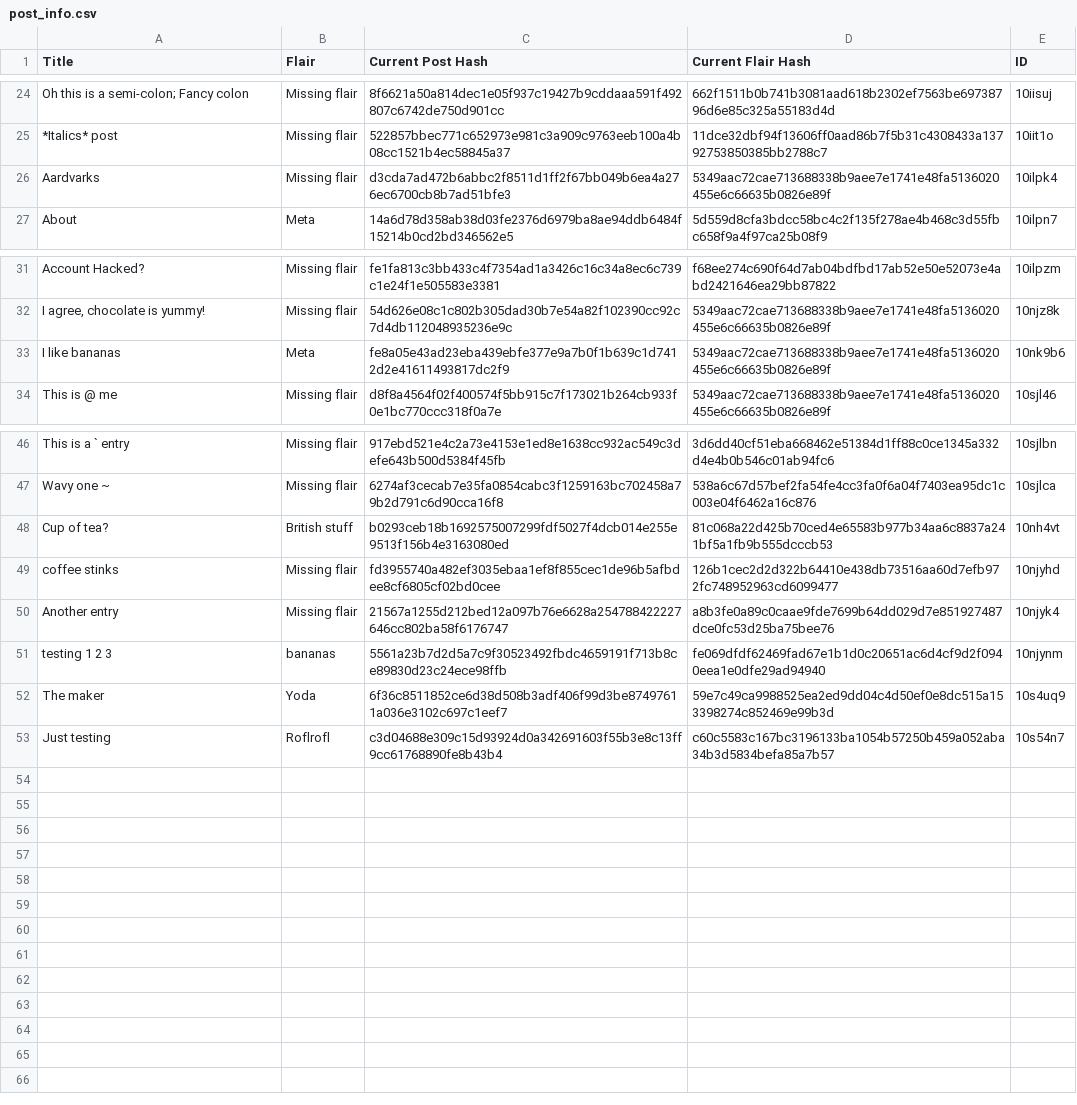
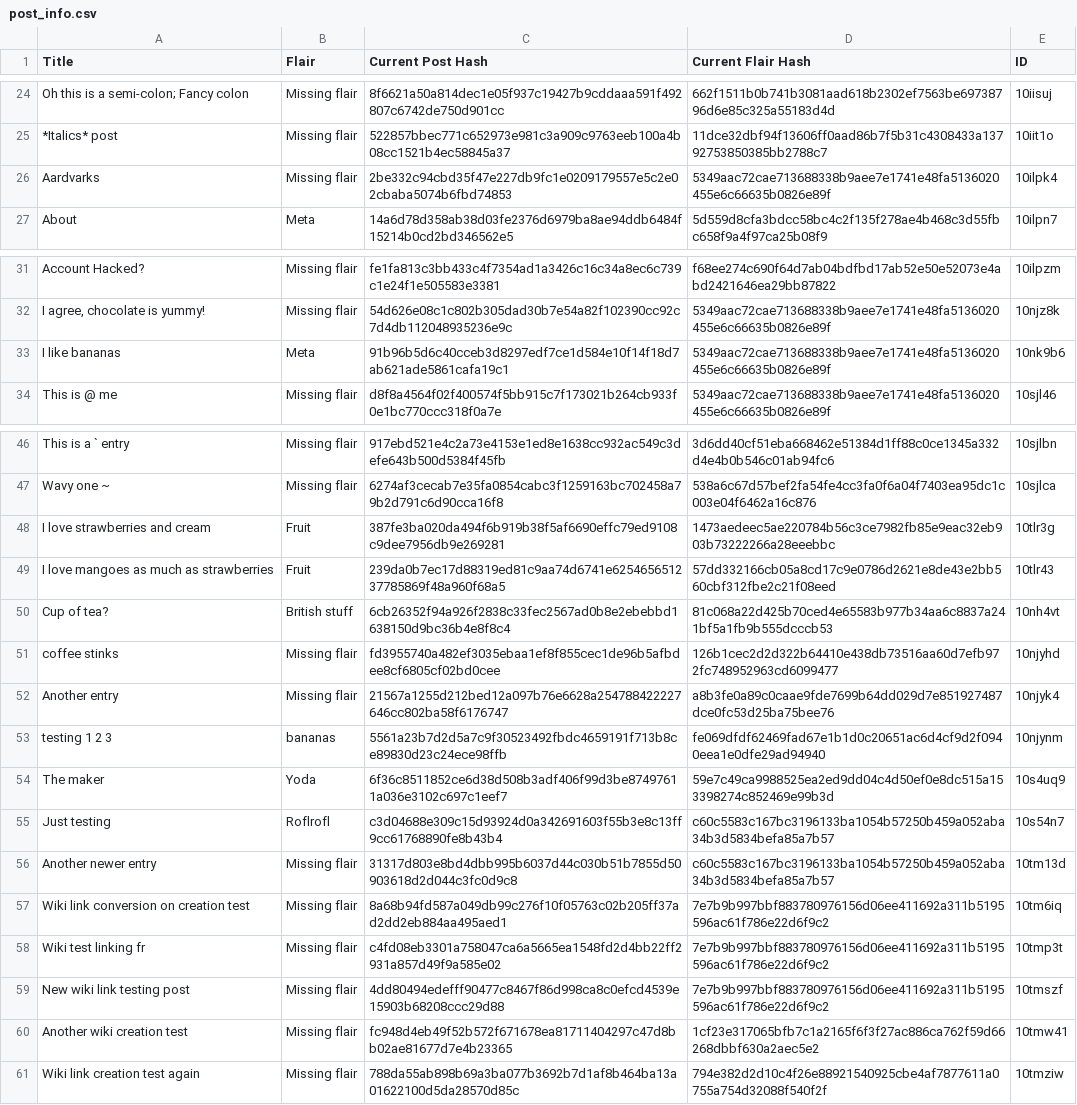
Before and after one commit to Khyta/EncyclopaediaBot, a CSV file: post_info.csv, drawn as a sheet; only a part is shown, gaps mark what is left out.

Commit message:
Fixes bug where wiki links are not converted in new posts

```diff
--- a/post_info.csv
+++ b/post_info.csv
@@ -25,3 +25,3 @@ Oh this is a semi-colon; Fancy colon,Missing flair,8f6621a50a814dec1e05f937c1942
 *Italics* post,Missing flair,522857bbec771c652973e981c3a909c9763eeb100a4b08cc1521b4ec58845a37,11dce32dbf94f13606ff0aad86b7f5b31c4308433a13792753850385bb2788c7,10iit1o
-Aardvarks,Missing flair,d3cda7ad472b6abbc2f8511d1ff2f67bb049b6ea4a276ec6700cb8b7ad51bfe3,5349aac72cae713688338b9aee7e1741e48fa5136020455e6c66635b0826e89f,10ilpk4
+Aardvarks,Missing flair,2be332c94cbd35f47e227db9fc1e0209179557e5c2e02cbaba5074b6fbd74853,5349aac72cae713688338b9aee7e1741e48fa5136020455e6c66635b0826e89f,10ilpk4
 About,Meta,14a6d78d358ab38d03fe2376d6979ba8ae94ddb6484f15214b0cd2bd346562e5,5d559d8cfa3bdcc58bc4c2f135f278ae4b468c3d55fbc658f9a4f97ca25b08f9,10ilpn7
@@ -32,3 +32,3 @@ Account Hacked?,Missing flair,fe1fa813c3bb433c4f7354ad1a3426c16c34a8ec6c739c1e24
 "I agree, chocolate is yummy!",Missing flair,54d626e08c1c802b305dad30b7e54a82f102390cc92c7d4db112048935236e9c,5349aac72cae713688338b9aee7e1741e48fa5136020455e6c66635b0826e89f,10njz8k
-I like bananas,Meta,fe8a05e43ad23eba439ebfe377e9a7b0f1b639c1d7412d2e41611493817dc2f9,5349aac72cae713688338b9aee7e1741e48fa5136020455e6c66635b0826e89f,10nk9b6
+I like bananas,Meta,91b96b5d6c40cceb3d8297edf7ce1d584e10f14f18d7ab621ade5861cafa19c1,5349aac72cae713688338b9aee7e1741e48fa5136020455e6c66635b0826e89f,10nk9b6
 This is @ me,Missing flair,d8f8a4564f02f400574f5bb915c7f173021b264cb933f0e1bc770ccc318f0a7e,5349aac72cae713688338b9aee7e1741e48fa5136020455e6c66635b0826e89f,10sjl46
@@ -47,3 +47,5 @@ This is a ` entry,Missing flair,917ebd521e4c2a73e4153e1ed8e1638cc932ac549c3defe6
 Wavy one ~,Missing flair,6274af3cecab7e35fa0854cabc3f1259163bc702458a79b2d791c6d90cca16f8,538a6c67d57bef2fa54fe4cc3fa0f6a04f7403ea95dc1c003e04f6462a16c876,10sjlca
-Cup of tea?,British stuff,b0293ceb18b1692575007299fdf5027f4dcb014e255e9513f156b4e3163080ed,81c068a22d425b70ced4e65583b977b34aa6c8837a241bf5a1fb9b555dcccb53,10nh4vt
+I love strawberries and cream,Fruit,387fe3ba020da494f6b919b38f5af6690effc79ed9108c9dee7956db9e269281,1473aedeec5ae220784b56c3ce7982fb85e9eac32eb903b73222266a28eeebbc,10tlr3g
+I love mangoes as much as strawberries,Fruit,239da0b7ec17d88319ed81c9aa74d6741e625465651237785869f48a960f68a5,57dd332166cb05a8cd17c9e0786d2621e8de43e2bb560cbf312fbe2c21f08eed,10tlr43
+Cup of tea?,British stuff,6cb26352f94a926f2838c33fec2567ad0b8e2ebebbd1638150d9bc36b4e8f8c4,81c068a22d425b70ced4e65583b977b34aa6c8837a241bf5a1fb9b555dcccb53,10nh4vt
 coffee stinks,Missing flair,fd3955740a482ef3035ebaa1ef8f855cec1de96b5afbdee8cf6805cf02bd0cee,126b1cec2d2d322b64410e438db73516aa60d7efb972fc748952963cd6099477,10njyhd
@@ -53 +55,7 @@ The maker,Yoda,6f36c8511852ce6d38d508b3adf406f99d3be87497611a036e3102c697c1eef7,
 Just testing,Roflrofl,c3d04688e309c15d93924d0a342691603f55b3e8c13ff9cc61768890fe8b43b4,c60c5583c167bc3196133ba1054b57250b459a052aba34b3d5834befa85a7b57,10s54n7
+Another newer entry,Missing flair,31317d803e8bd4dbb995b6037d44c030b51b7855d50903618d2d044c3fc0d9c8,c60c5583c167bc3196133ba1054b57250b459a052aba34b3d5834befa85a7b57,10tm13d
+Wiki link conversion on creation test,Missing flair,8a68b94fd587a049db99c276f10f05763c02b205ff37ad2dd2eb884aa495aed1,7e7b9b997bbf883780976156d06ee411692a311b5195596ac61f786e22d6f9c2,10tm6iq
+Wiki test linking fr,Missing flair,c4fd08eb3301a758047ca6a5665ea1548fd2d4bb22ff2931a857d49f9a585e02,7e7b9b997bbf883780976156d06ee411692a311b5195596ac61f786e22d6f9c2,10tmp3t
+New wiki link testing post,Missing flair,4dd80494edefff90477c8467f86d998ca8c0efcd4539e15903b68208ccc29d88,7e7b9b997bbf883780976156d06ee411692a311b5195596ac61f786e22d6f9c2,10tmszf
+Another wiki creation test,Missing flair,fc948d4eb49f52b572f671678ea81711404297c47d8bb02ae81677d7e4b23365,1cf23e317065bfb7c1a2165f6f3f27ac886ca762f59d66268dbbf630a2aec5e2,10tmw41
+Wiki link creation test again,Missing flair,788da55ab898b69a3ba077b3692b7d1af8b464ba13a01622100d5da28570d85c,794e382d2d10c4f26e88921540925cbe4af7877611a0755a754d32088f540f2f,10tmziw
```
Also changed, not shown: post_info_1.csv, post_info_2.csv, 3 other files.
